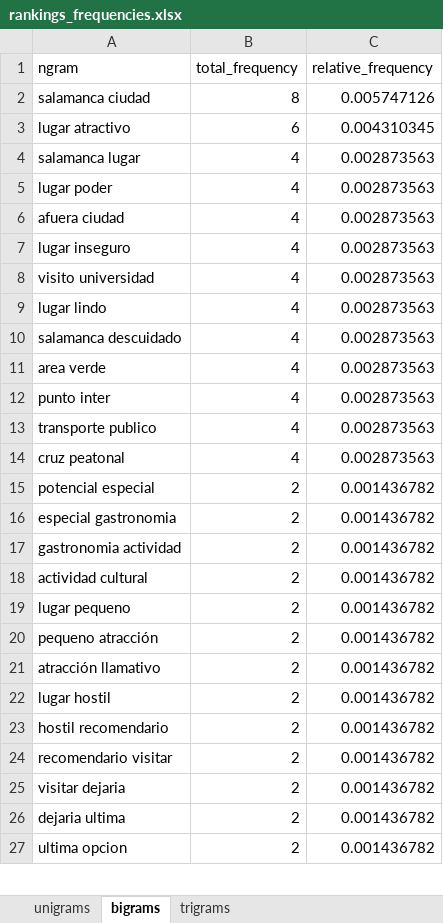
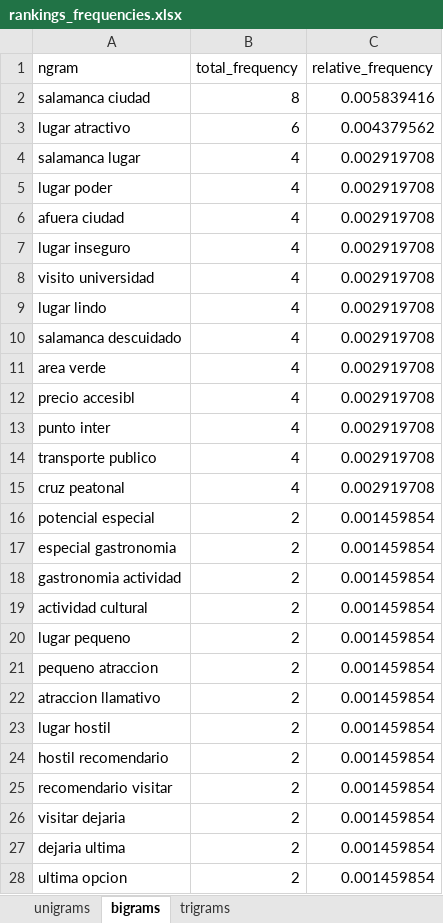
Before and after one commit to JoseAdrianRodriguezGonzalez/Analisis_topics_classic, an Excel workbook: data/processed/rankings_frequencies.xlsx, sheet bigrams, drawn as a sheet; only a part is shown; values as stored, in another font and other column widths than the file's, no borders; addresses are those after the commit; the diff covers the shown part only; the diff names each change by its address in the sheet, - before the commit and + after, or states it on an @@ line.

```diff
--- a/data/processed/rankings_frequencies.xlsx (sheet bigrams)
+++ b/data/processed/rankings_frequencies.xlsx (sheet bigrams)
-C2 (relative_frequency): 0.005747126
+C2 (relative_frequency): 0.005839416
-C3 (relative_frequency): 0.004310345
+C3 (relative_frequency): 0.004379562
-C4:C11 (relative_frequency): 0.002873563
+C4:C11 (relative_frequency): 0.002919708
+row 12: precio accesibl | 4 | 0.002919708
-C13:C15 (relative_frequency): 0.002873563
+C13:C15 (relative_frequency): 0.002919708
-C16:C28 (relative_frequency): 0.001436782
+C16:C28 (relative_frequency): 0.001459854
-A21 (ngram): pequeno atracción
+A21 (ngram): pequeno atraccion
-A22 (ngram): atracción llamativo
+A22 (ngram): atraccion llamativo
```
Also changed, not shown: 11 added rows, 24 removed rows and 665 edited cells elsewhere in this sheet, sheet trigrams, sheet unigrams, 3 other files.
